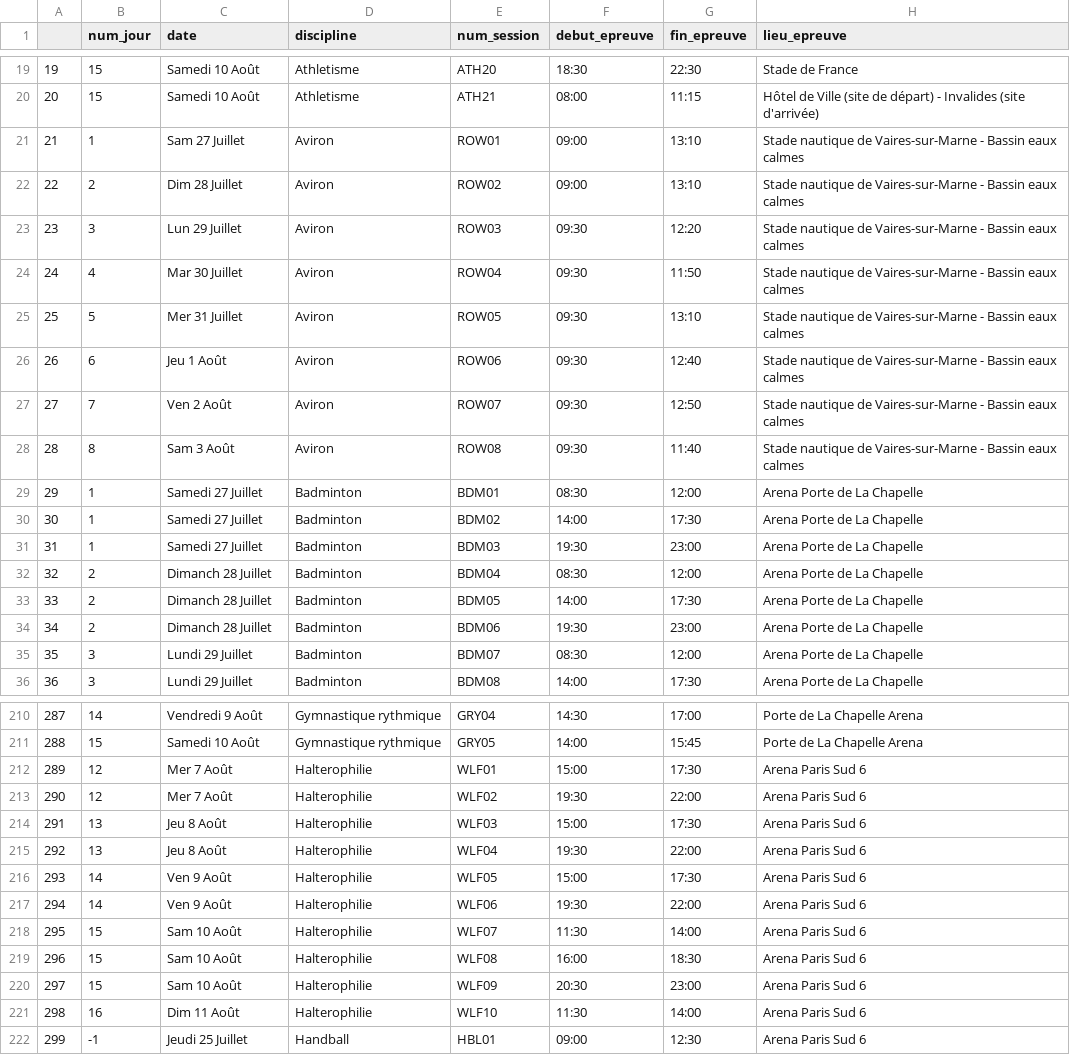
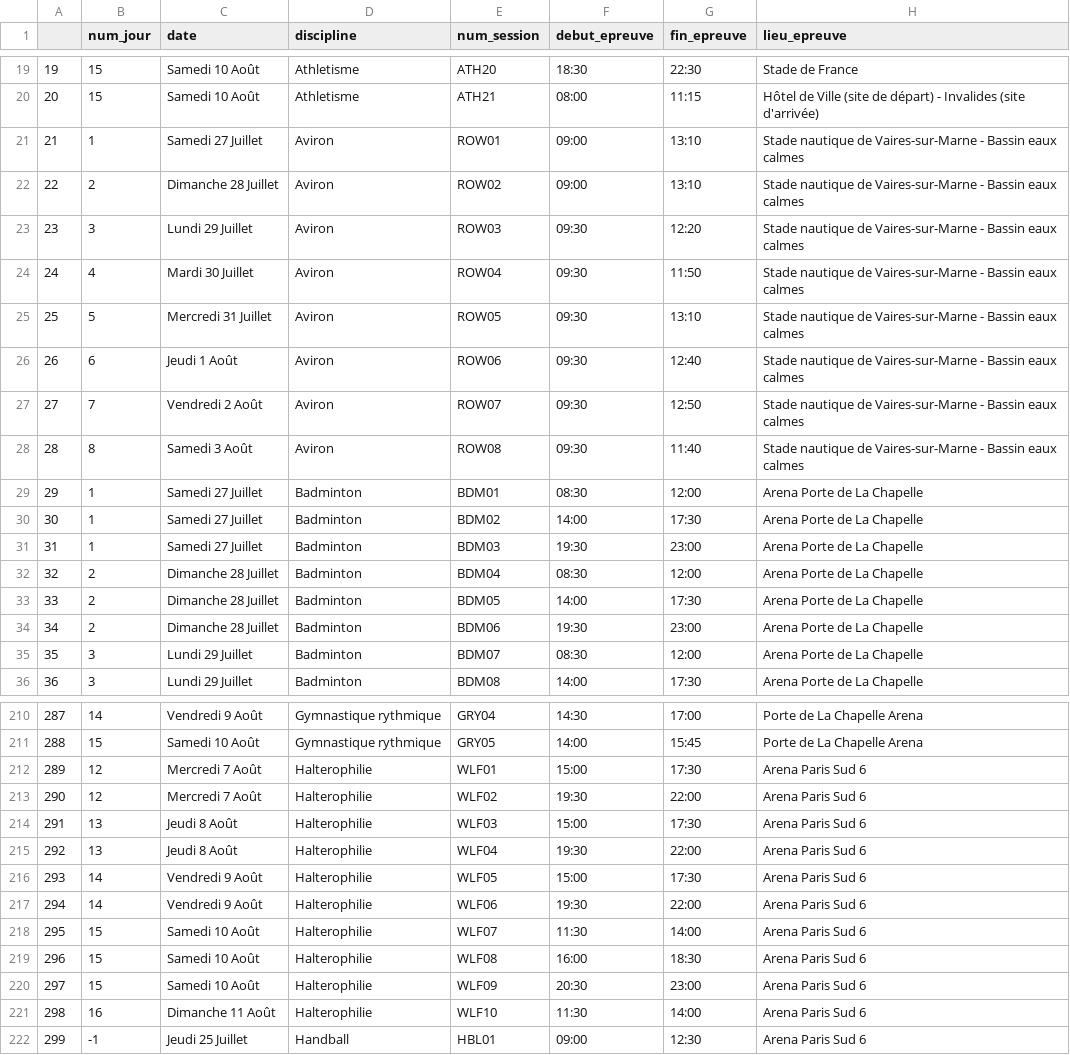
Before and after one commit to pierreantoineviudes/infra_jo_viz, a CSV file: session_planning_pars_with_loc_v12.csv, drawn as a sheet; only a part is shown, gaps mark what is left out; the diff covers the shown part only; the diff names each change by its address in the sheet, - before the commit and + after, or states it on an @@ line.

Commit message:
Cleaning des dates dans session_planning_pars_with _loc_v12

```diff
--- a/session_planning_pars_with_loc_v12.csv
+++ b/session_planning_pars_with_loc_v12.csv
-C21 (date): Sam 27 Juillet
+C21 (date): Samedi 27 Juillet
-C22 (date): Dim 28 Juillet
+C22 (date): Dimanche 28 Juillet
-C23 (date): Lun 29 Juillet
+C23 (date): Lundi 29 Juillet
-C24 (date): Mar 30 Juillet
+C24 (date): Mardi 30 Juillet
-C25 (date): Mer 31 Juillet
+C25 (date): Mercredi 31 Juillet
-C26 (date): Jeu 1 Août
+C26 (date): Jeudi 1 Août
-C27 (date): Ven 2 Août
+C27 (date): Vendredi 2 Août
-C28 (date): Sam 3 Août
+C28 (date): Samedi 3 Août
-C32:C34 (date): Dimanch 28 Juillet
+C32:C34 (date): Dimanche 28 Juillet
-C212:C213 (date): Mer 7 Août
+C212:C213 (date): Mercredi 7 Août
-C214:C215 (date): Jeu 8 Août
+C214:C215 (date): Jeudi 8 Août
-C216:C217 (date): Ven 9 Août
+C216:C217 (date): Vendredi 9 Août
-C218:C220 (date): Sam 10 Août
+C218:C220 (date): Samedi 10 Août
-C221 (date): Dim 11 Août
+C221 (date): Dimanche 11 Août
```
Also changed, not shown: 62 edited cells elsewhere in this file, 1 other file.
